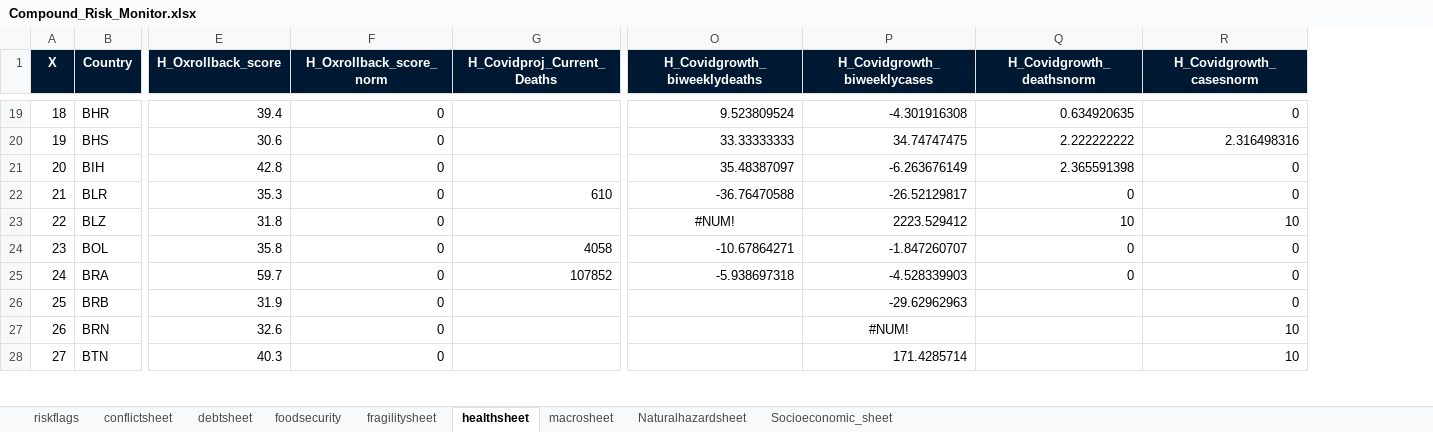
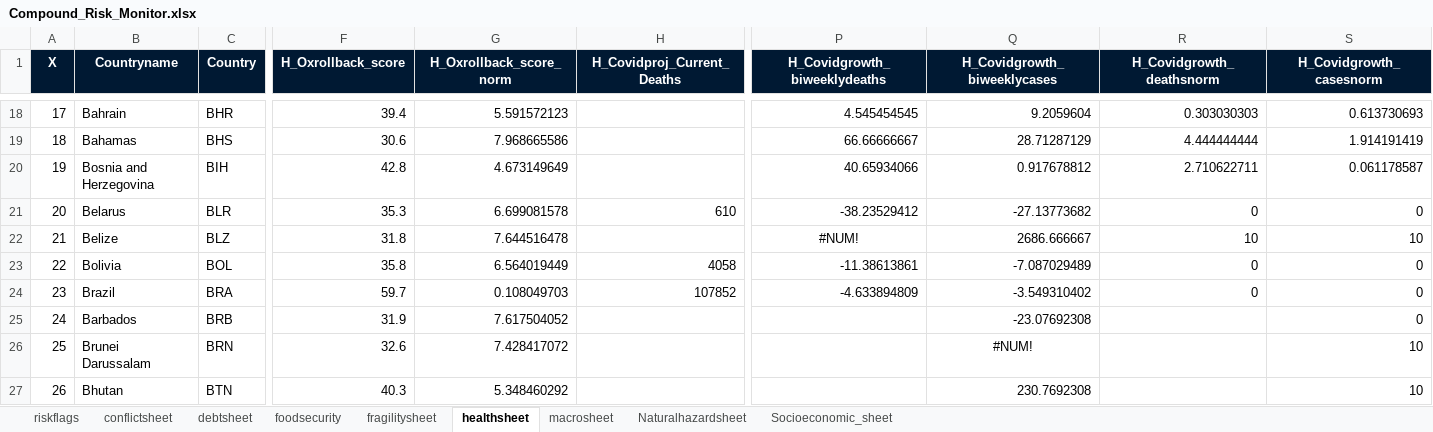
Before and after one commit to ljonestz/compoundriskdata, an Excel workbook: Risk_sheets/Compound_Risk_Monitor.xlsx, sheet healthsheet, drawn as a sheet; only a part is shown, gaps mark what is left out; values as stored, in another font and other column widths than the file's, no borders; conditional formats not drawn; addresses are those after the commit; the diff covers the shown part only; the diff names each change by its address in the sheet, - before the commit and + after, or states it on an @@ line.

```diff
--- a/Risk_sheets/Compound_Risk_Monitor.xlsx (sheet healthsheet)
+++ b/Risk_sheets/Compound_Risk_Monitor.xlsx (sheet healthsheet)
+column B (Countryname), rows 18-27: Bahrain | Bahamas | Bosnia and Herzegovina | Belarus | Belize | Bolivia | Brazil | Barbados | Brunei Darussalam | Bhutan
@@ column A (X) renumbered between rows 5 and 191 @@
-G18 (H_Oxrollback_score_norm): 0
+G18 (H_Oxrollback_score_norm): 5.591572123
-P18 (H_Covidgrowth_biweeklydeaths): 9.523809524
+P18 (H_Covidgrowth_biweeklydeaths): 4.545454545
-Q18 (H_Covidgrowth_biweeklycases): -4.301916308
+Q18 (H_Covidgrowth_biweeklycases): 9.2059604
-R18 (H_Covidgrowth_deathsnorm): 0.634920635
+R18 (H_Covidgrowth_deathsnorm): 0.303030303
-S18 (H_Covidgrowth_casesnorm): 0
+S18 (H_Covidgrowth_casesnorm): 0.613730693
-G19 (H_Oxrollback_score_norm): 0
+G19 (H_Oxrollback_score_norm): 7.968665586
-P19 (H_Covidgrowth_biweeklydeaths): 33.33333333
+P19 (H_Covidgrowth_biweeklydeaths): 66.66666667
-Q19 (H_Covidgrowth_biweeklycases): 34.74747475
+Q19 (H_Covidgrowth_biweeklycases): 28.71287129
-R19 (H_Covidgrowth_deathsnorm): 2.222222222
+R19 (H_Covidgrowth_deathsnorm): 4.444444444
-S19 (H_Covidgrowth_casesnorm): 2.316498316
+S19 (H_Covidgrowth_casesnorm): 1.914191419
-G20 (H_Oxrollback_score_norm): 0
+G20 (H_Oxrollback_score_norm): 4.673149649
-P20 (H_Covidgrowth_biweeklydeaths): 35.48387097
+P20 (H_Covidgrowth_biweeklydeaths): 40.65934066
-Q20 (H_Covidgrowth_biweeklycases): -6.263676149
+Q20 (H_Covidgrowth_biweeklycases): 0.917678812
-R20 (H_Covidgrowth_deathsnorm): 2.365591398
+R20 (H_Covidgrowth_deathsnorm): 2.710622711
-S20 (H_Covidgrowth_casesnorm): 0
+S20 (H_Covidgrowth_casesnorm): 0.061178587
-G21 (H_Oxrollback_score_norm): 0
+G21 (H_Oxrollback_score_norm): 6.699081578
-P21 (H_Covidgrowth_biweeklydeaths): -36.76470588
+P21 (H_Covidgrowth_biweeklydeaths): -38.23529412
-Q21 (H_Covidgrowth_biweeklycases): -26.52129817
+Q21 (H_Covidgrowth_biweeklycases): -27.13773682
-G22 (H_Oxrollback_score_norm): 0
+G22 (H_Oxrollback_score_norm): 7.644516478
-Q22 (H_Covidgrowth_biweeklycases): 2223.529412
+Q22 (H_Covidgrowth_biweeklycases): 2686.666667
-G23 (H_Oxrollback_score_norm): 0
+G23 (H_Oxrollback_score_norm): 6.564019449
-P23 (H_Covidgrowth_biweeklydeaths): -10.67864271
+P23 (H_Covidgrowth_biweeklydeaths): -11.38613861
-Q23 (H_Covidgrowth_biweeklycases): -1.847260707
+Q23 (H_Covidgrowth_biweeklycases): -7.087029489
-G24 (H_Oxrollback_score_norm): 0
+G24 (H_Oxrollback_score_norm): 0.108049703
-P24 (H_Covidgrowth_biweeklydeaths): -5.938697318
+P24 (H_Covidgrowth_biweeklydeaths): -4.633894809
-Q24 (H_Covidgrowth_biweeklycases): -4.528339903
+Q24 (H_Covidgrowth_biweeklycases): -3.549310402
-G25 (H_Oxrollback_score_norm): 0
+G25 (H_Oxrollback_score_norm): 7.617504052
-Q25 (H_Covidgrowth_biweeklycases): -29.62962963
+Q25 (H_Covidgrowth_biweeklycases): -23.07692308
-G26 (H_Oxrollback_score_norm): 0
+G26 (H_Oxrollback_score_norm): 7.428417072
-G27 (H_Oxrollback_score_norm): 0
+G27 (H_Oxrollback_score_norm): 5.348460292
-Q27 (H_Covidgrowth_biweeklycases): 171.4285714
+Q27 (H_Covidgrowth_biweeklycases): 230.7692308
```
Also changed, not shown: 6 removed rows, 550 edited cells and cell formats elsewhere in this sheet, sheet Naturalhazardsheet, sheet macrosheet, sheet debtsheet, sheet foodsecurity, sheet fragilitysheet, 3 other files.
